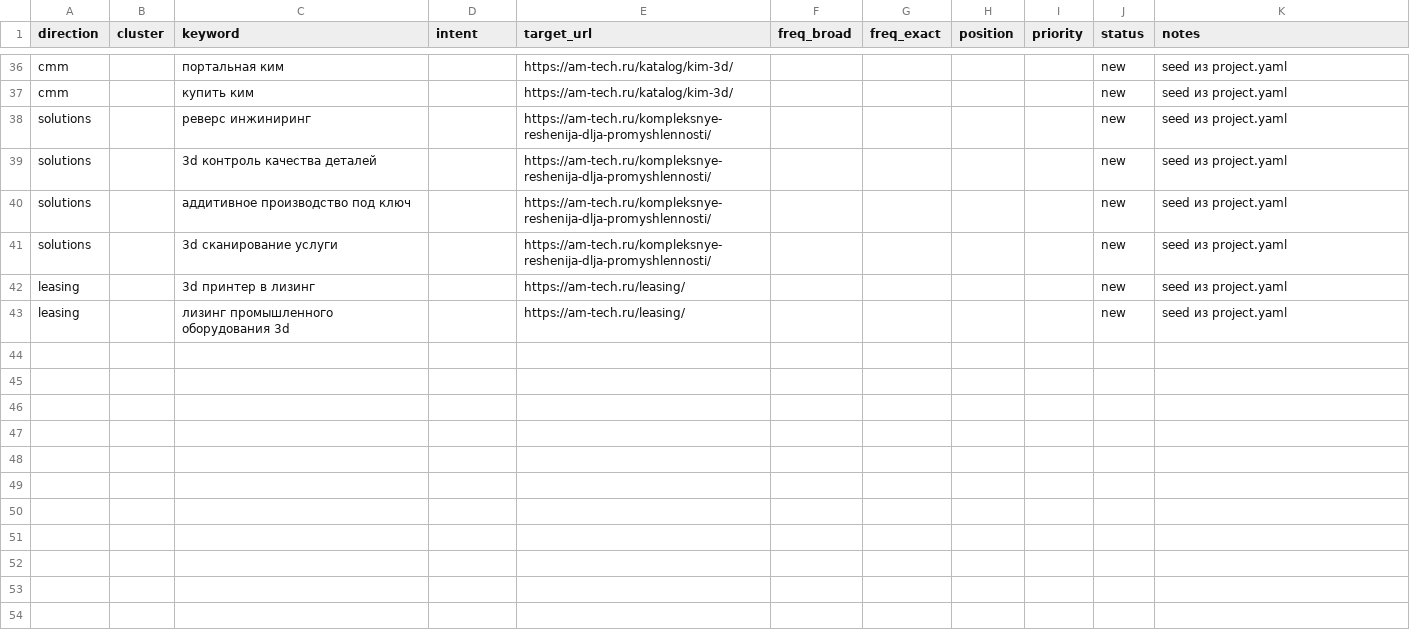
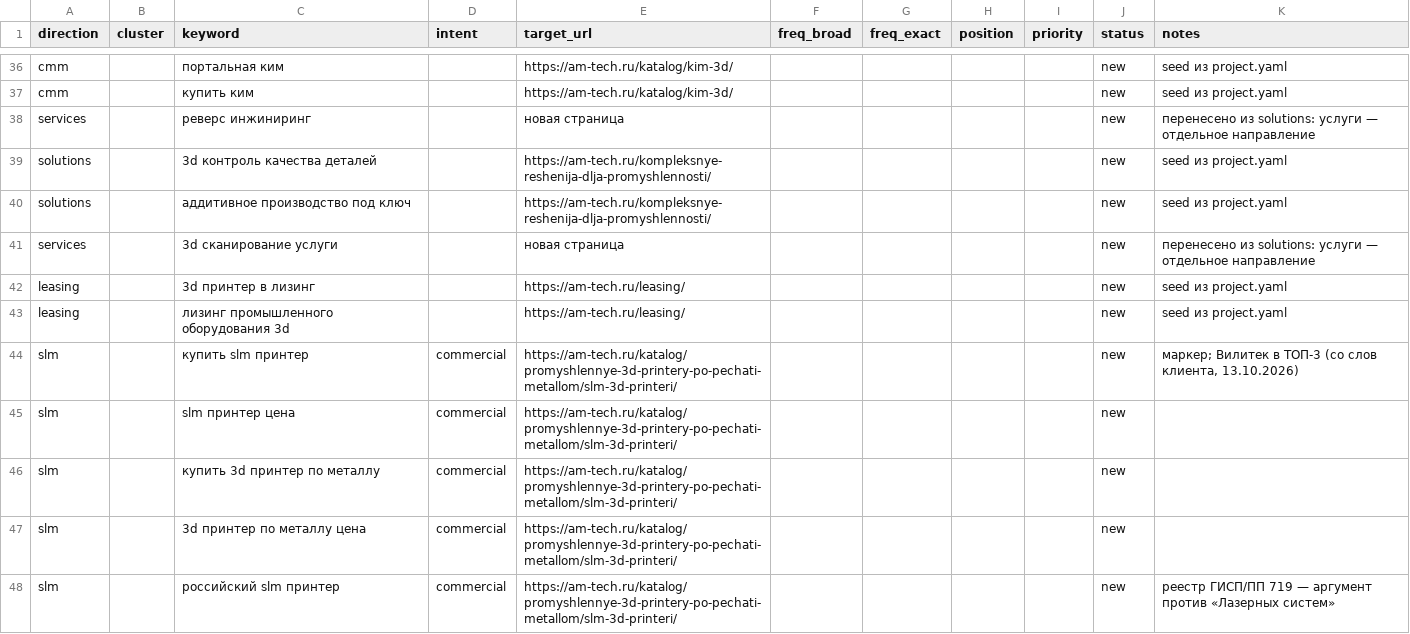
Before and after one commit to sergeyilyushinsi-dot/SEO, a CSV file: data/semantic_core/core.csv, drawn as a sheet; only a part is shown, gaps mark what is left out; the diff covers the shown part only.

```diff
--- a/data/semantic_core/core.csv
+++ b/data/semantic_core/core.csv
@@ -37,7 +37,12 @@ cmm,,портальная ким,,https://am-tech.ru/katalog/kim-3d/,,,,,new,see
 cmm,,купить ким,,https://am-tech.ru/katalog/kim-3d/,,,,,new,seed из project.yaml
-solutions,,реверс инжиниринг,,https://am-tech.ru/kompleksnye-reshenija-dlja-promyshlennosti/,,,,,new,seed из project.yaml
+services,,реверс инжиниринг,,новая страница,,,,,new,перенесено из solutions: услуги — отдельное направление
 solutions,,3d контроль качества деталей,,https://am-tech.ru/kompleksnye-reshenija-dlja-promyshlennosti/,,,,,new,seed из project.yaml
 solutions,,аддитивное производство под ключ,,https://am-tech.ru/kompleksnye-reshenija-dlja-promyshlennosti/,,,,,new,seed из project.yaml
-solutions,,3d сканирование услуги,,https://am-tech.ru/kompleksnye-reshenija-dlja-promyshlennosti/,,,,,new,seed из project.yaml
+services,,3d сканирование услуги,,новая страница,,,,,new,перенесено из solutions: услуги — отдельное направление
 leasing,,3d принтер в лизинг,,https://am-tech.ru/leasing/,,,,,new,seed из project.yaml
 leasing,,лизинг промышленного оборудования 3d,,https://am-tech.ru/leasing/,,,,,new,seed из project.yaml
+slm,,купить slm принтер,commercial,https://am-tech.ru/katalog/promyshlennye-3d-printery-po-pechati-metallom/slm-3d-printeri/,,,,,new,"маркер; Вилитек в ТОП-3 (со слов клиента, 13.10.2026)"
+slm,,slm принтер цена,commercial,https://am-tech.ru/katalog/promyshlennye-3d-printery-po-pechati-metallom/slm-3d-printeri/,,,,,new,
+slm,,купить 3d принтер по металлу,commercial,https://am-tech.ru/katalog/promyshlennye-3d-printery-po-pechati-metallom/slm-3d-printeri/,,,,,new,
+slm,,3d принтер по металлу цена,commercial,https://am-tech.ru/katalog/promyshlennye-3d-printery-po-pechati-metallom/slm-3d-printeri/,,,,,new,
+slm,,российский slm принтер,commercial,https://am-tech.ru/katalog/promyshlennye-3d-printery-po-pechati-metallom/slm-3d-printeri/,,,,,new,реестр ГИСП/ПП 719 — аргумент против «Лазерных систем»
```
Also changed, not shown: 11 added rows elsewhere in this file, 4 other files.
